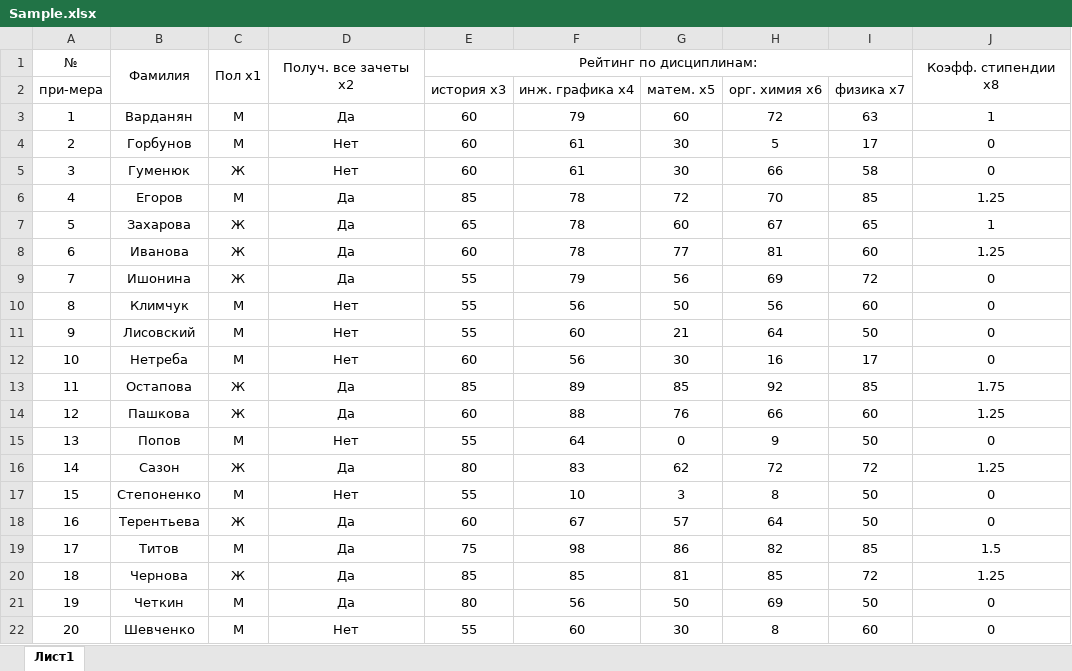
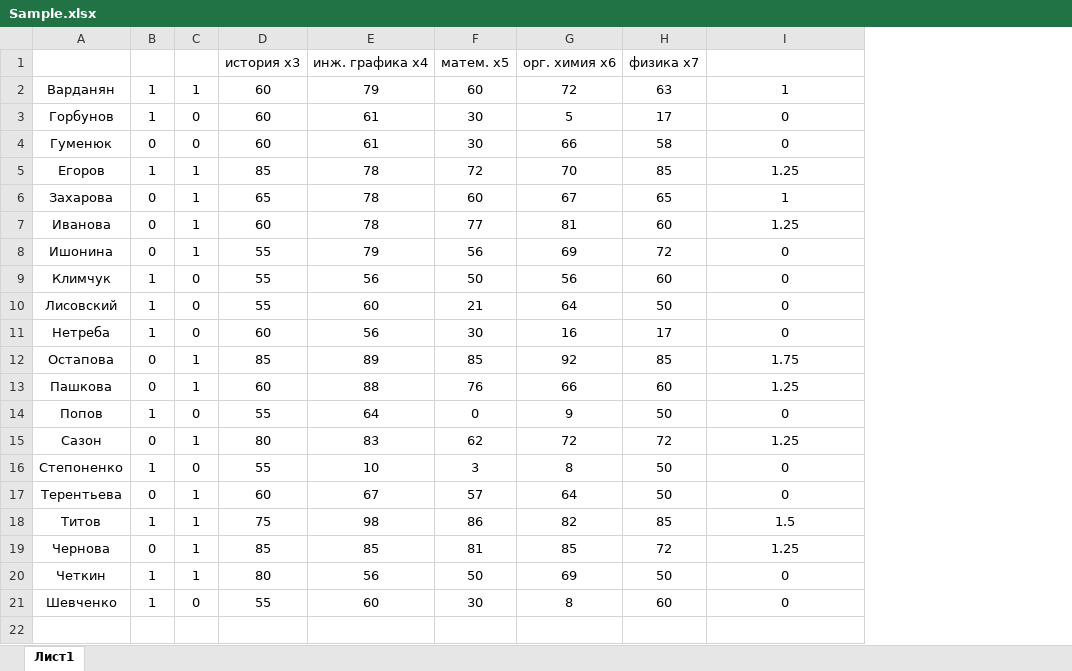
Before and after one commit to Lisiutin-Sergei/KohonenNeuroNet, an Excel workbook: KohonenNeuroNet.Resources/Sample.xlsx, sheet Лист1, drawn as a sheet; values as stored, in another font and other column widths than the file's, no borders; removed rows and columns are numbered as before the commit, all else as after; the diff names each change by its address in the sheet, - before the commit and + after, or states it on an @@ line.

```diff
--- a/KohonenNeuroNet.Resources/Sample.xlsx (sheet Лист1)
+++ b/KohonenNeuroNet.Resources/Sample.xlsx (sheet Лист1)
-column A, rows 2-22: при-мера | 1 | 2 | 3 | 4 | 5 | 6 | 7 | 8 | 9 | 10 | 11 | 12 | 13 | 14 | 15 | 16 | 17 | 18 | 19 | 20
-column C, rows 3-22: М | М | Ж | М | Ж | Ж | Ж | М | М | М | Ж | Ж | М | Ж | М | Ж | М | Ж | М | М
-column D, rows 3-22: Да | Нет | Нет | Да | Да | Да | Да | Нет | Нет | Нет | Да | Да | Нет | Да | Нет | Да | Да | Да | Да | Нет
+column B, rows 2-21: 1 | 1 | 0 | 1 | 0 | 0 | 0 | 1 | 1 | 1 | 0 | 0 | 1 | 0 | 1 | 0 | 1 | 0 | 1 | 1
+column C, rows 2-21: 1 | 0 | 0 | 1 | 1 | 1 | 1 | 0 | 0 | 0 | 1 | 1 | 0 | 1 | 0 | 1 | 1 | 1 | 1 | 0
-row 1: № | Фамилия | Пол x1 | Получ. все зачеты x2 | Рейтинг по дисциплинам: |  |  |  |  | Коэфф. стипендии x8
```
Also changed, not shown: 10 other files.
